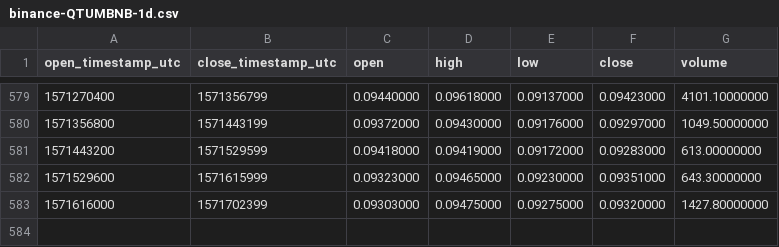
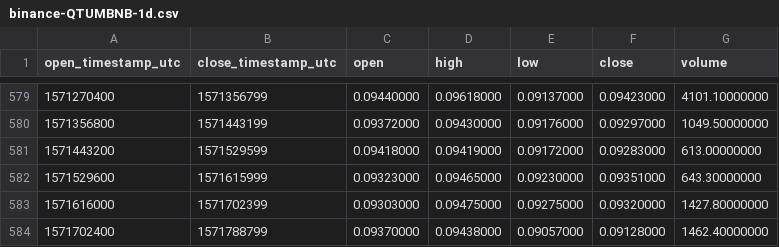
Before and after one commit to cryptobigbro/binance-QTUMBNB, a CSV file: binance-QTUMBNB-1d.csv, drawn as a sheet; only a part is shown, gaps mark what is left out; the diff names each change by its address in the sheet, - before the commit and + after, or states it on an @@ line.

Commit message:
Update OHLCV data.

```diff
--- a/binance-QTUMBNB-1d.csv
+++ b/binance-QTUMBNB-1d.csv
+row 584: 1571702400 | 1571788799 | 0.09370000 | 0.09438000 | 0.09057000 | 0.09128000 | 1462.40000000
```
Also changed, not shown: 1 other file.
